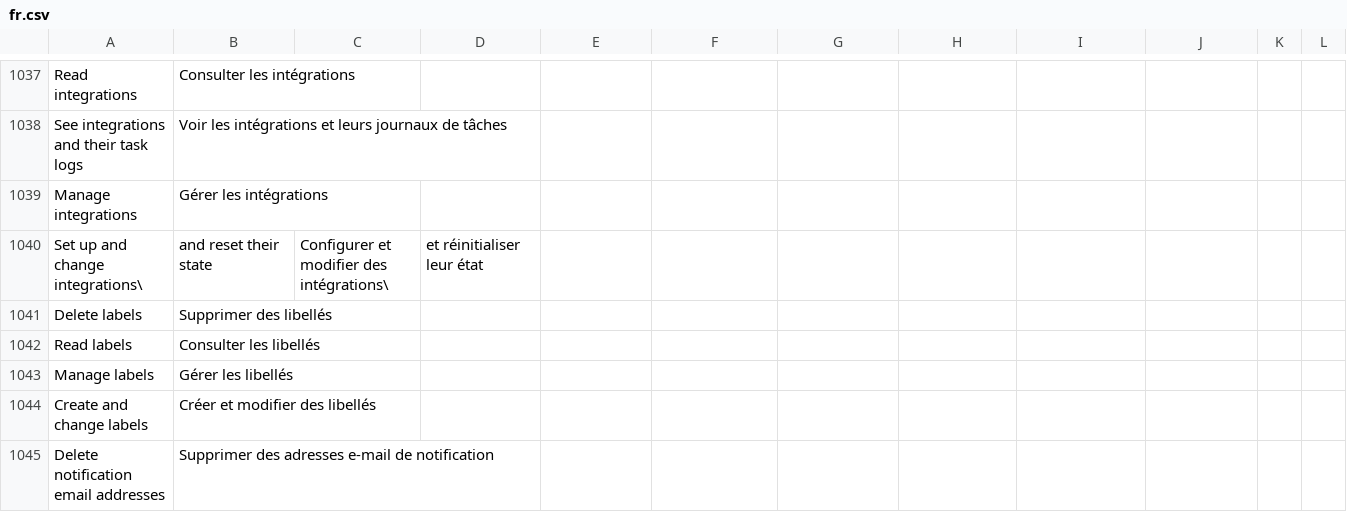
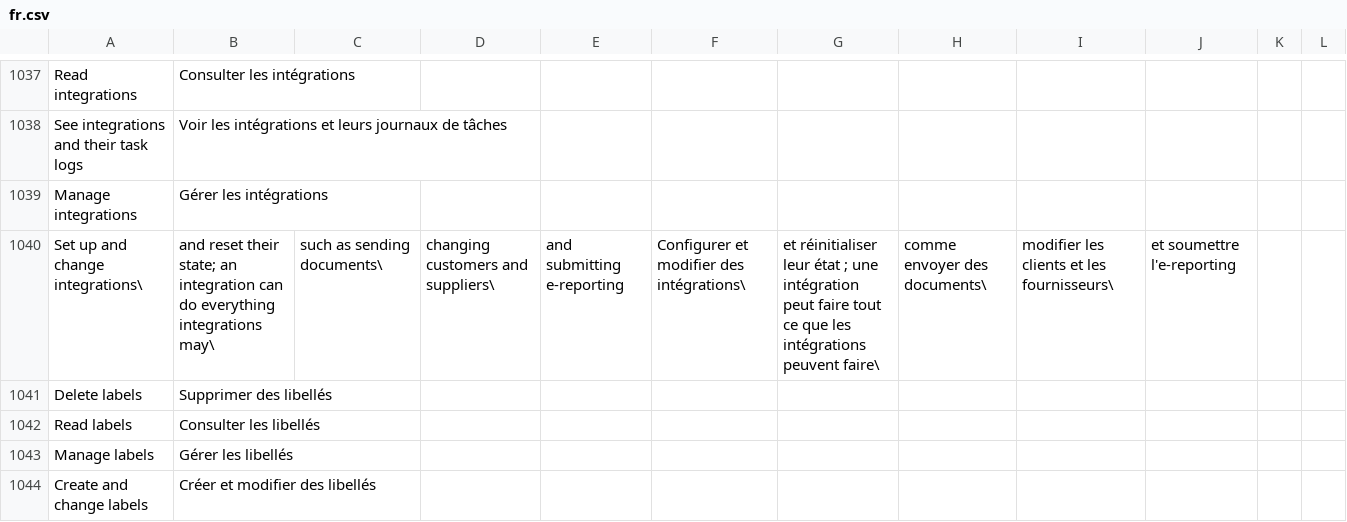
Before and after one commit to recommand/recommand-peppol, a CSV file: translations/fr.csv, drawn as a sheet; only a part is shown, gaps mark what is left out; the shorter side is filled out with more unchanged rows.

Commit message:
docs(permissions): say what managing integrations gives access to
An integration gets tokens for the whole team, which pass the permission check on every route integrations use: sending and reading documents, but also changing and deleting customers, suppliers and labels, and submitting e-reporting. So a member or key that can set up integrations can reach those routes through one, whatever else it holds. The permission's description now says so, with examples, for whoever gives it out.

```diff
--- a/translations/fr.csv
+++ b/translations/fr.csv
@@ -1039,3 +1039,3 @@ See integrations and their task logs,Voir les intégrations et leurs journaux de
 Manage integrations,Gérer les intégrations
-Set up and change integrations\, and reset their state,Configurer et modifier des intégrations\, et réinitialiser leur état
+Set up and change integrations\, and reset their state; an integration can do everything integrations may\, such as sending documents\, changing customers and suppliers\, and submitting e-reporting,Configurer et modifier des intégrations\, et réinitialiser leur état ; une intégration peut faire tout ce que les intégrations peuvent faire\, comme envoyer des documents\, modifier les clients et les fournisseurs\, et soumettre l'e-reporting
 Delete labels,Supprimer des libellés
```
Also changed, not shown: translations/de.csv, translations/nl.csv, 1 other file.
